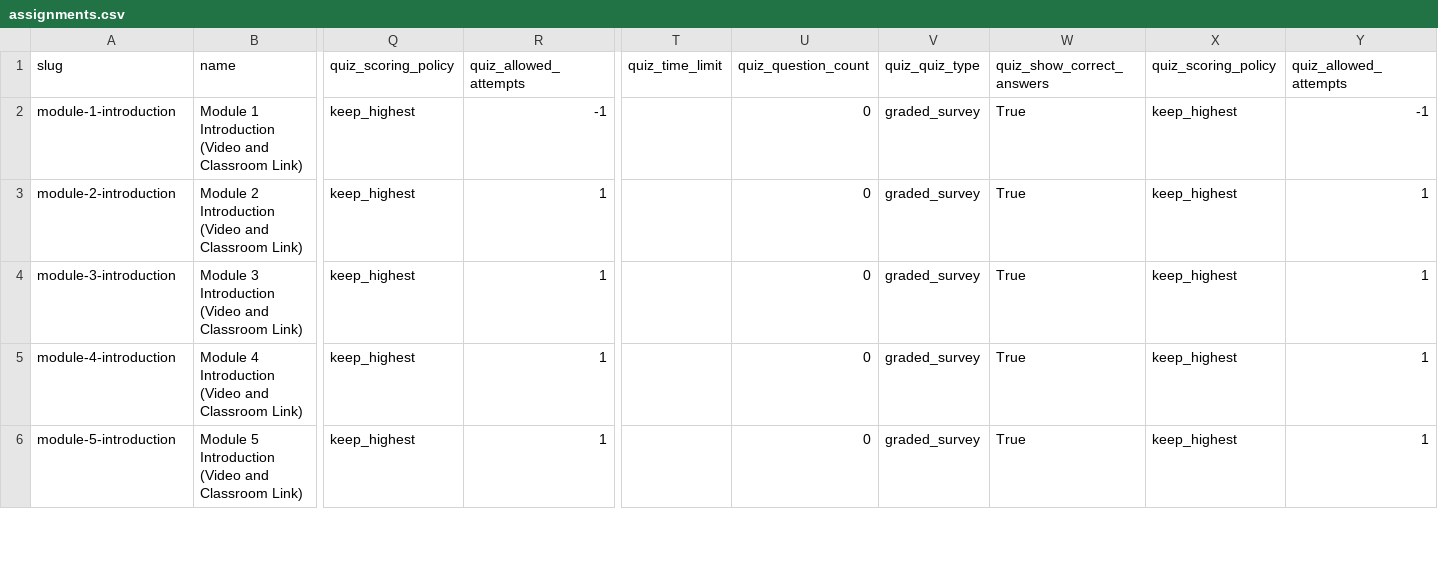
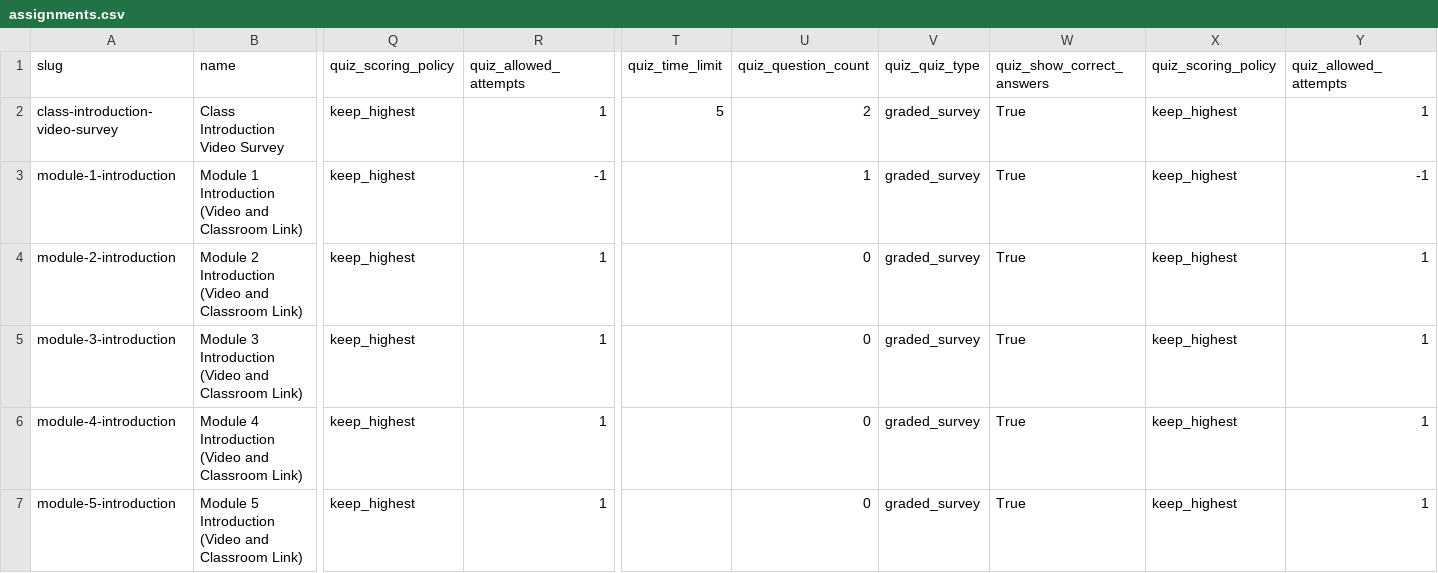
Before and after one commit to CS559/sp26-mixin-theme, a CSV file: assets/assignments.csv, drawn as a sheet; only a part is shown, gaps mark what is left out; addresses are those after the commit; rows hold the shown columns only; the diff names each change by its address in the sheet, - before the commit and + after, or states it on an @@ line.

Commit message:
update assignments

```diff
--- a/assets/assignments.csv
+++ b/assets/assignments.csv
+row 2: class-introduction-video-survey | Class Introduction Video Survey | keep_highest | 1 | 5 | 2 | graded_survey | True | keep_highest | 1
-U3 (quiz_question_count): 0
+U3 (quiz_question_count): 1
```
Also changed, not shown: 1 other file.
